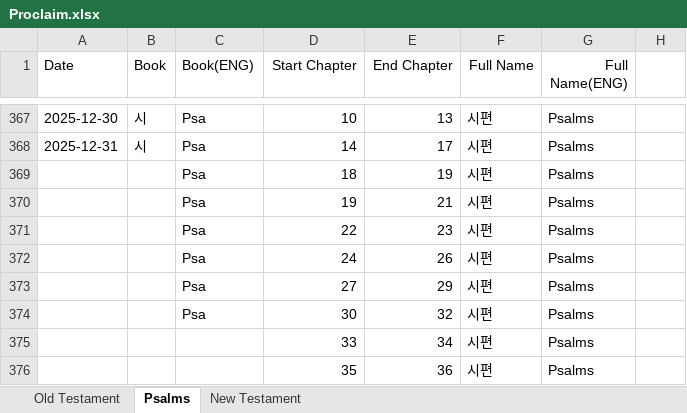
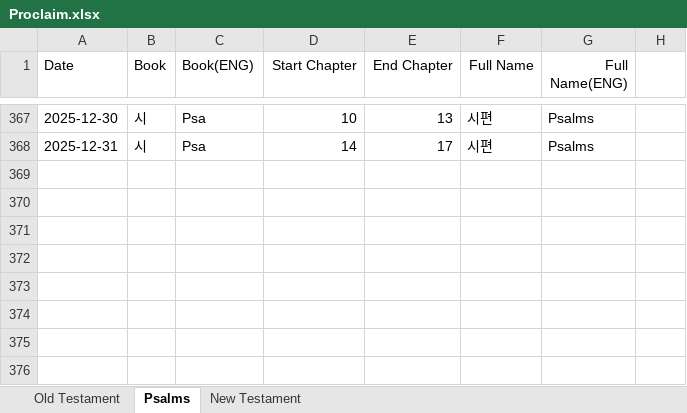
Before and after one commit to RnBly/proclaim-app, an Excel workbook: assets/Proclaim.xlsx, sheet Psalms, drawn as a sheet; only a part is shown, gaps mark what is left out; values as stored, in another font and other column widths than the file's, no borders; the diff names each change by its address in the sheet, - before the commit and + after, or states it on an @@ line.

Commit message:
10-11
10-11

```diff
--- a/assets/Proclaim.xlsx (sheet Psalms)
+++ b/assets/Proclaim.xlsx (sheet Psalms)
-row 369:  |  | Psa | 18 | 19 | 시편 | Psalms
-row 370:  |  | Psa | 19 | 21 | 시편 | Psalms
-row 371:  |  | Psa | 22 | 23 | 시편 | Psalms
-row 372:  |  | Psa | 24 | 26 | 시편 | Psalms
-row 373:  |  | Psa | 27 | 29 | 시편 | Psalms
-row 374:  |  | Psa | 30 | 32 | 시편 | Psalms
-row 375:  |  |  | 33 | 34 | 시편 | Psalms
-row 376:  |  |  | 35 | 36 | 시편 | Psalms
```
